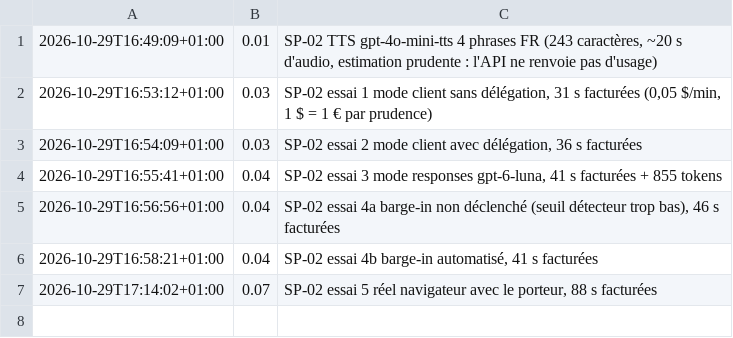
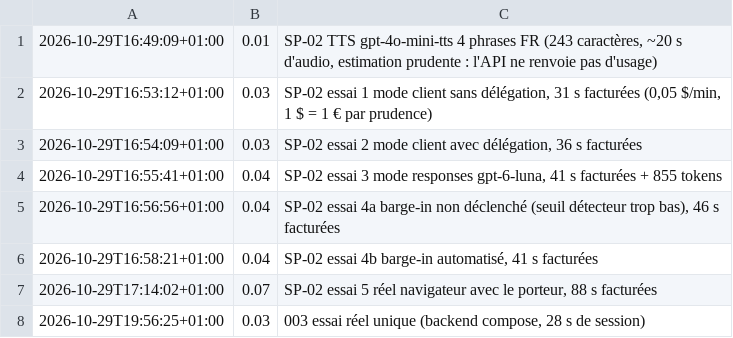
Before and after one commit to b-fontaine/ai_voice_ui, a TSV file: specs/openai-spend.tsv, drawn as a sheet.

```diff
--- a/specs/openai-spend.tsv
+++ b/specs/openai-spend.tsv
@@ -7 +7,2 @@
 2026-10-29T17:14:02+01:00	0.07	SP-02 essai 5 réel navigateur avec le porteur, 88 s facturées
+2026-10-29T19:56:25+01:00	0.03	003 essai réel unique (backend compose, 28 s de session)
```
Also changed, not shown: 1 other file.
